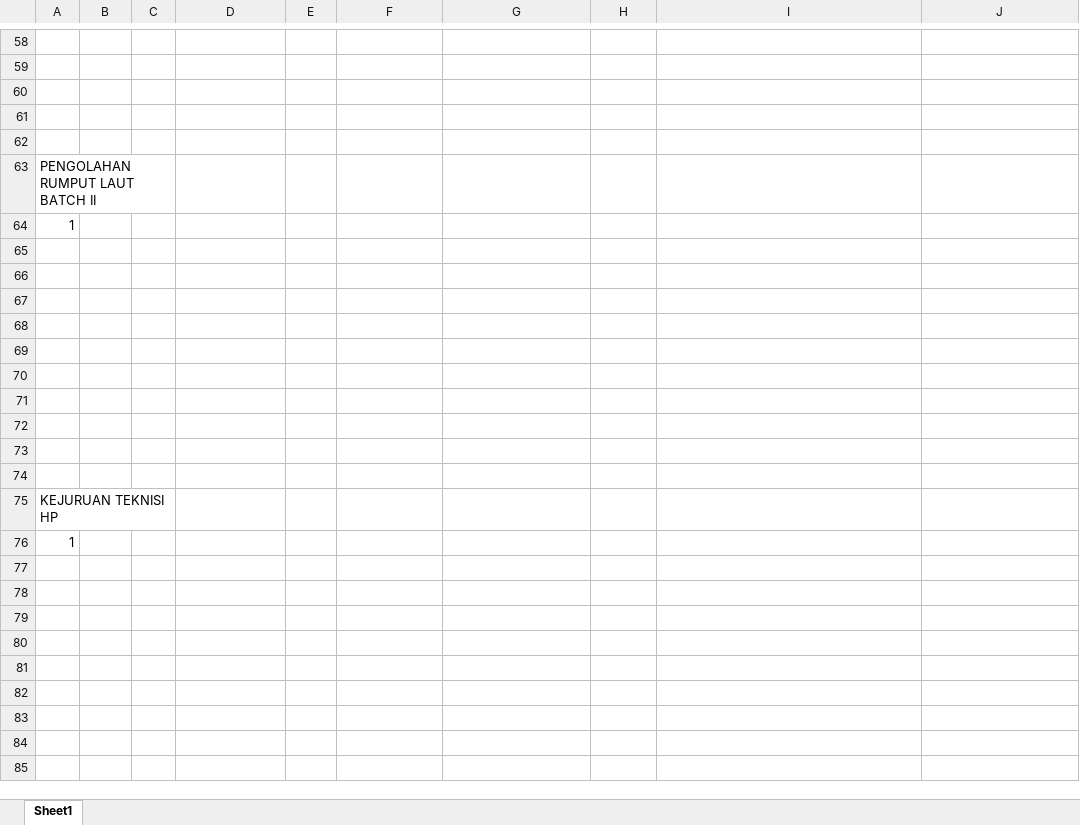
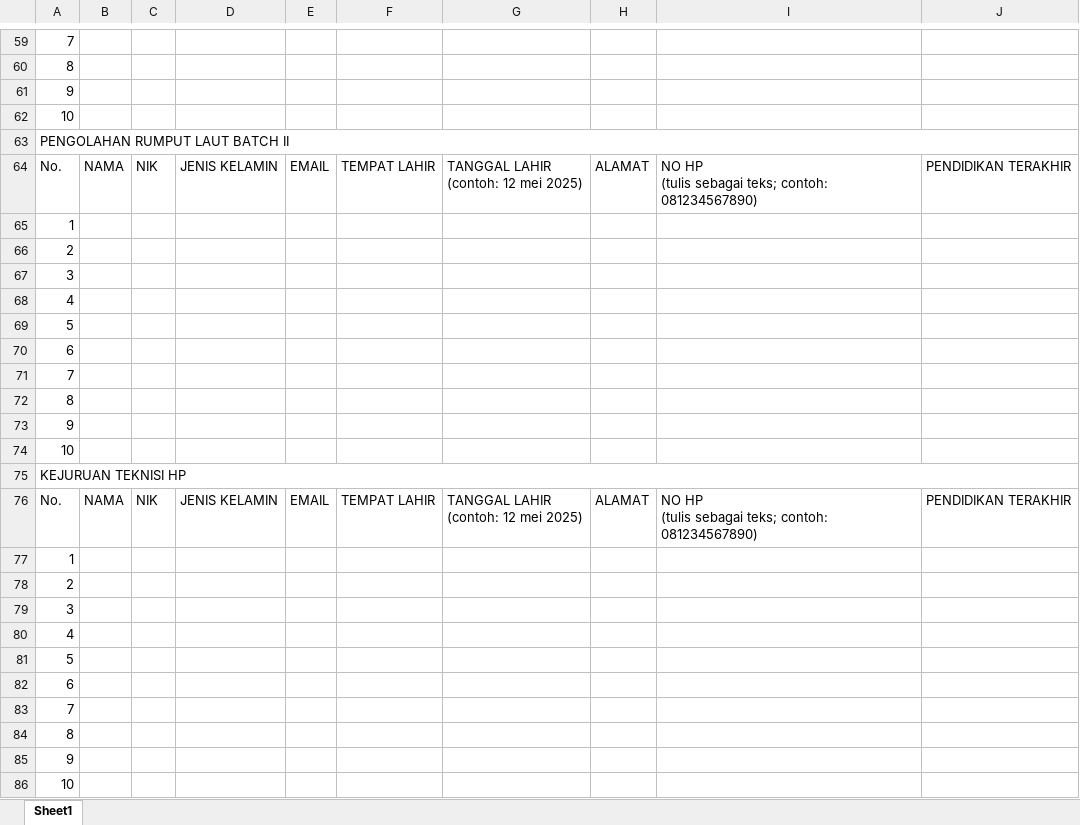
Before and after one commit to faizadli/pencaker, an Excel workbook: public/template-alumni.xlsx, sheet Sheet1, drawn as a sheet; only a part is shown, gaps mark what is left out; values as stored, in another font and other column widths than the file's, no cell formats; removed rows and columns are numbered as before the commit, all else as after; ↵ is a line break in a cell; the diff covers the shown part only; the diff names each change by its address in the sheet, - before the commit and + after, or states it on an @@ line.

```diff
--- a/public/template-alumni.xlsx (sheet Sheet1)
+++ b/public/template-alumni.xlsx (sheet Sheet1)
-A59: (empty)
+A59: 7
-A60: (empty)
+A60: 8
-A61: (empty)
+A61: 9
-A62: (empty)
+A62: 10
-row 62: (empty)
-A63:C63 merged
+A63:J63 merged
+row 64: No. | NAMA | NIK | JENIS KELAMIN | EMAIL | TEMPAT LAHIR | TANGGAL LAHIR ↵ (contoh: 12 mei 2025) | ALAMAT | NO HP ↵ (tulis sebagai teks; contoh: 081234567890) | PENDIDIKAN TERAKHIR
-A66: (empty)
+A66: 2
-A67: (empty)
+A67: 3
-A68: (empty)
+A68: 4
-A69: (empty)
+A69: 5
-A70: (empty)
+A70: 6
-A71: (empty)
+A71: 7
-A72: (empty)
+A72: 8
-A73: (empty)
+A73: 9
-A74: (empty)
+A74: 10
-row 74: (empty)
-A75:C75 merged
+A75:J75 merged
+row 76: No. | NAMA | NIK | JENIS KELAMIN | EMAIL | TEMPAT LAHIR | TANGGAL LAHIR ↵ (contoh: 12 mei 2025) | ALAMAT | NO HP ↵ (tulis sebagai teks; contoh: 081234567890) | PENDIDIKAN TERAKHIR
-A78: (empty)
+A78: 2
-A79: (empty)
+A79: 3
-A80: (empty)
+A80: 4
-A81: (empty)
+A81: 5
-A82: (empty)
+A82: 6
-A83: (empty)
+A83: 7
-A84: (empty)
+A84: 8
-A85: (empty)
+A85: 9
-A86: (empty)
+A86: 10
```
Also changed, not shown: 18 added rows, 8 removed rows, 79 edited cells and merged cells elsewhere in this sheet, cell formats, 11 other files.
